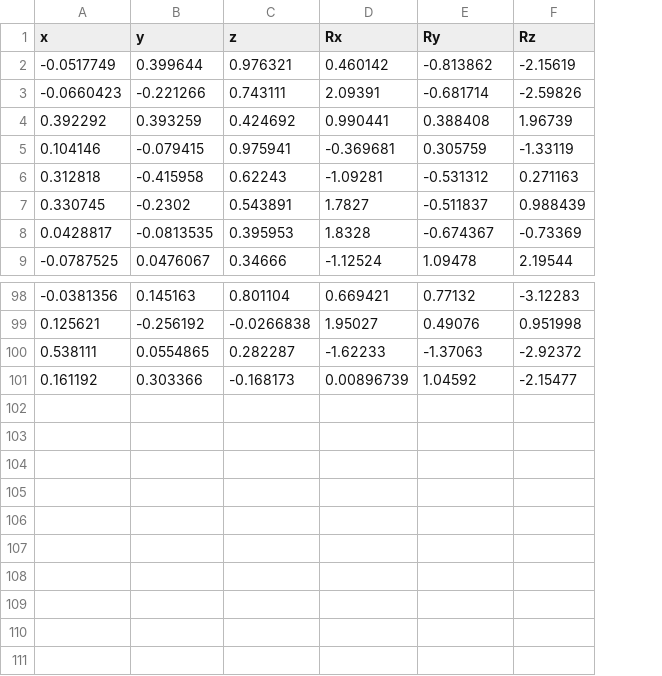
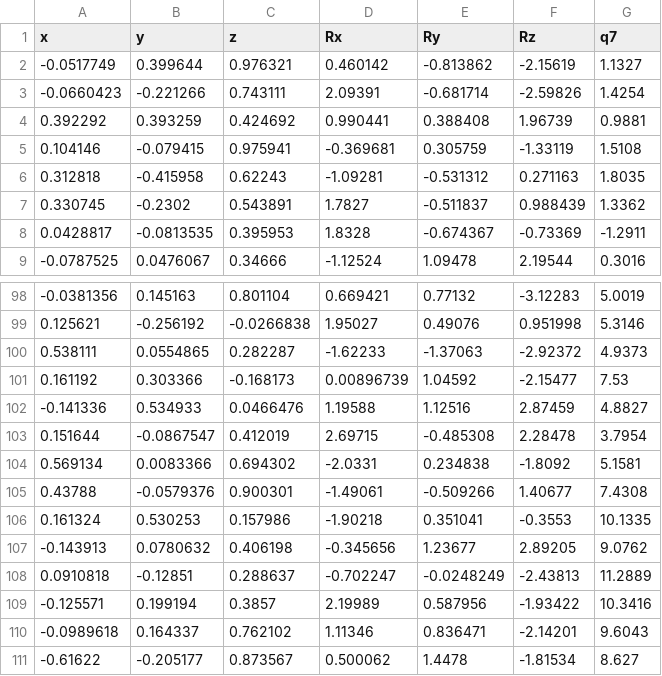
Before and after one commit to federicolozer/franka_emika_ws, a CSV file: src/neural_network/data/poses.csv, drawn as a sheet; only a part is shown, gaps mark what is left out; the diff names each change by its address in the sheet, - before the commit and + after, or states it on an @@ line.

```diff
--- a/src/neural_network/data/poses.csv
+++ b/src/neural_network/data/poses.csv
+column G (q7), rows 2-9: 1.1327 | 1.4254 | 0.9881 | 1.5108 | 1.8035 | 1.3362 | -1.2911 | 0.3016; rows 98-101: 5.0019 | 5.3146 | 4.9373 | 7.53
+row 102: -0.141336 | 0.534933 | 0.0466476 | 1.19588 | 1.12516 | 2.87459 | 4.8827
+row 103: 0.151644 | -0.0867547 | 0.412019 | 2.69715 | -0.485308 | 2.28478 | 3.7954
+row 104: 0.569134 | 0.0083366 | 0.694302 | -2.0331 | 0.234838 | -1.8092 | 5.1581
+row 105: 0.43788 | -0.0579376 | 0.900301 | -1.49061 | -0.509266 | 1.40677 | 7.4308
+row 106: 0.161324 | 0.530253 | 0.157986 | -1.90218 | 0.351041 | -0.3553 | 10.1335
+row 107: -0.143913 | 0.0780632 | 0.406198 | -0.345656 | 1.23677 | 2.89205 | 9.0762
+row 108: 0.0910818 | -0.12851 | 0.288637 | -0.702247 | -0.0248249 | -2.43813 | 11.2889
+row 109: -0.125571 | 0.199194 | 0.3857 | 2.19989 | 0.587956 | -1.93422 | 10.3416
+row 110: -0.0989618 | 0.164337 | 0.762102 | 1.11346 | 0.836471 | -2.14201 | 9.6043
+row 111: -0.61622 | -0.205177 | 0.873567 | 0.500062 | 1.4478 | -1.81534 | 8.627
```
Also changed, not shown: 8 other files.
